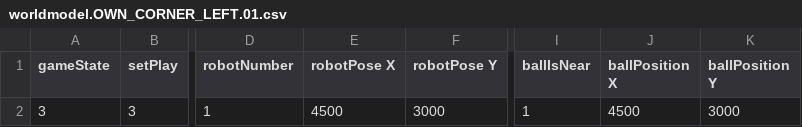
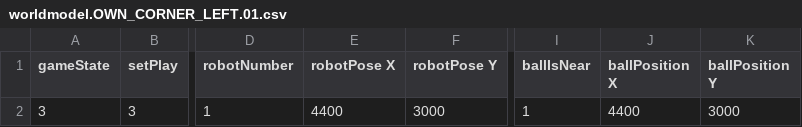
Before and after one commit to AK-Smart-Machines-HS-KL/R2K-SPL, a CSV file: Config/TeachIn/Standards/worldmodel.OWN_CORNER_LEFT.01.csv, drawn as a sheet; only a part is shown, gaps mark what is left out; the diff names each change by its address in the sheet, - before the commit and + after, or states it on an @@ line.

Commit message:
worldmodel adjust to GO field size

```diff
--- a/Config/TeachIn/Standards/worldmodel.OWN_CORNER_LEFT.01.csv
+++ b/Config/TeachIn/Standards/worldmodel.OWN_CORNER_LEFT.01.csv
-E2 (robotPose X): 4500
+E2 (robotPose X): 4400
-J2 (ballPosition X): 4500
+J2 (ballPosition X): 4400
```
Also changed, not shown: Config/TeachIn/Standards/worldmodel.OWN_CORNER_RIGHT.01.csv, Config/TeachIn/Standards/worldmodel.OWN_GOAL_KICK_LEFT.01.csv, 3 other files.
